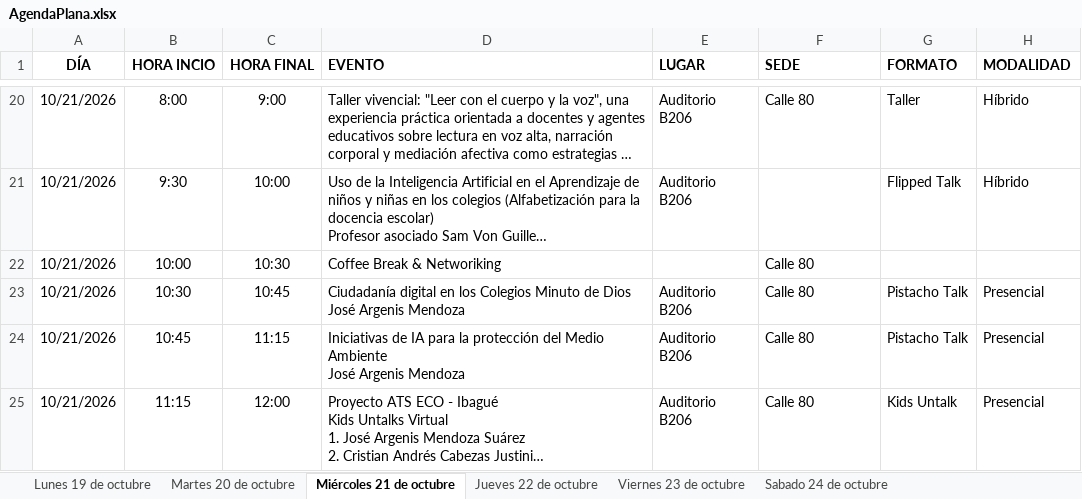
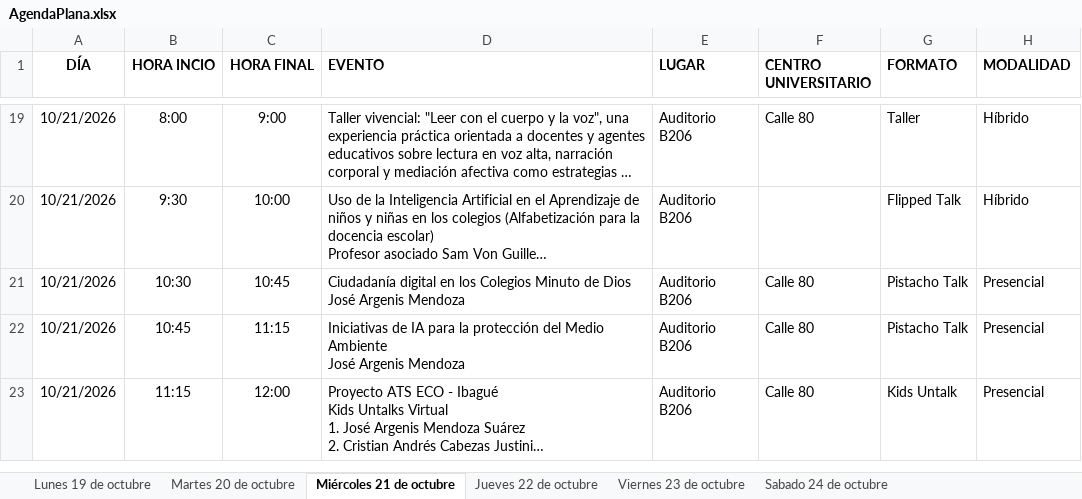
Before and after one commit to raywelt/agenda, an Excel workbook: data/AgendaPlana.xlsx, sheet Miércoles 21 de octubre, drawn as a sheet; only a part is shown, gaps mark what is left out; long unchanged cells end in …; values as stored, in another font and other column widths than the file's, no borders; the diff covers the shown part only; the diff names each change by its address in the sheet, - before the commit and + after, or states it on an @@ line.

```diff
--- a/data/AgendaPlana.xlsx (sheet Miércoles 21 de octubre)
+++ b/data/AgendaPlana.xlsx (sheet Miércoles 21 de octubre)
-F1: SEDE
+F1: CENTRO UNIVERSITARIO
-row 22: 10/21/2026 | 10:00 | 10:30 | Coffee Break & Networiking |  | Calle 80
```
Also changed, not shown: 4 removed rows and 1 edited cell elsewhere in this sheet, sheet Martes 20 de octubre, sheet Jueves 22 de octubre, sheet Sabado 24 de octubre, sheet Viernes 23 de octubre, sheet Lunes 19 de octubre.
